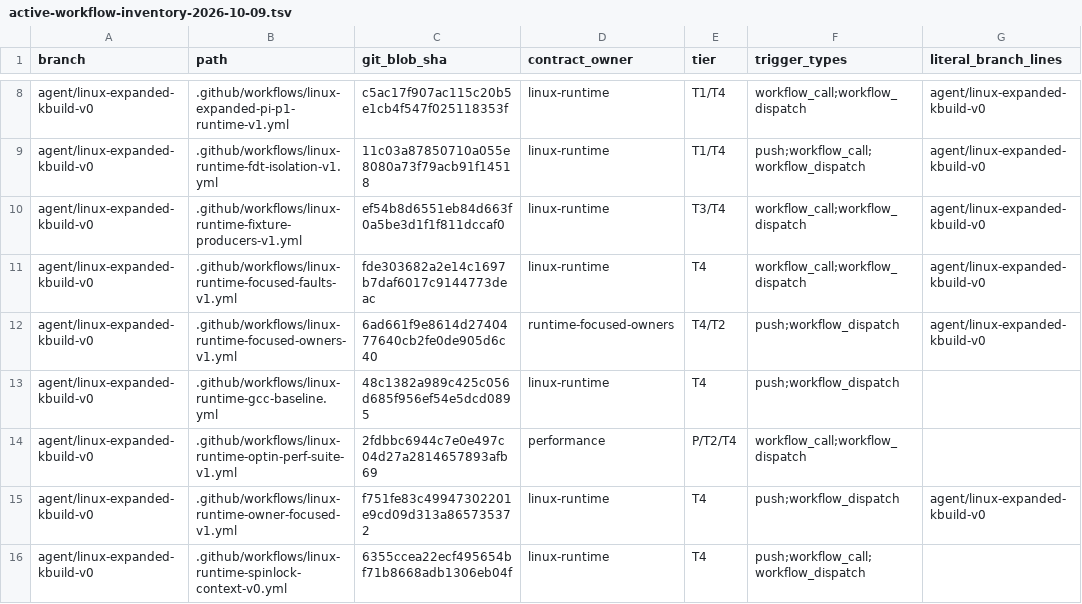
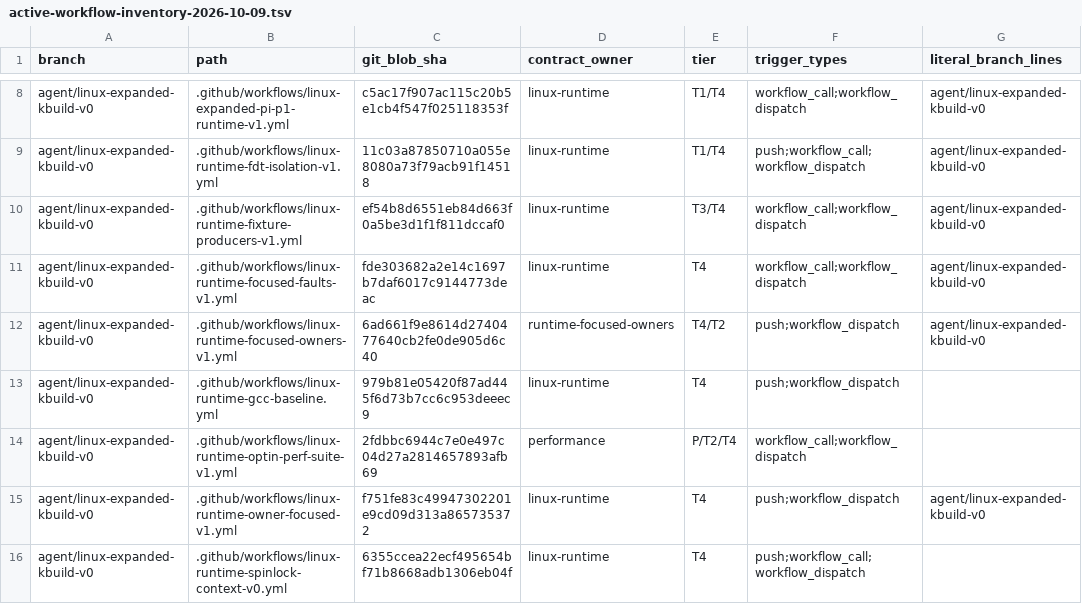
Before and after one commit to yituanxing/minic-toolchain, a TSV file: docs/ci/active-workflow-inventory-2026-10-09.tsv, drawn as a sheet; only a part is shown, gaps mark what is left out; the diff names each change by its address in the sheet, - before the commit and + after, or states it on an @@ line.

```diff
--- a/docs/ci/active-workflow-inventory-2026-10-09.tsv
+++ b/docs/ci/active-workflow-inventory-2026-10-09.tsv
-C13 (git_blob_sha): 48c1382a989c425c056d685f956ef54e5dcd0895
+C13 (git_blob_sha): 979b81e05420f87ad445f6d73b7cc6c953deeec9
```
Also changed, not shown: 2 other files.
